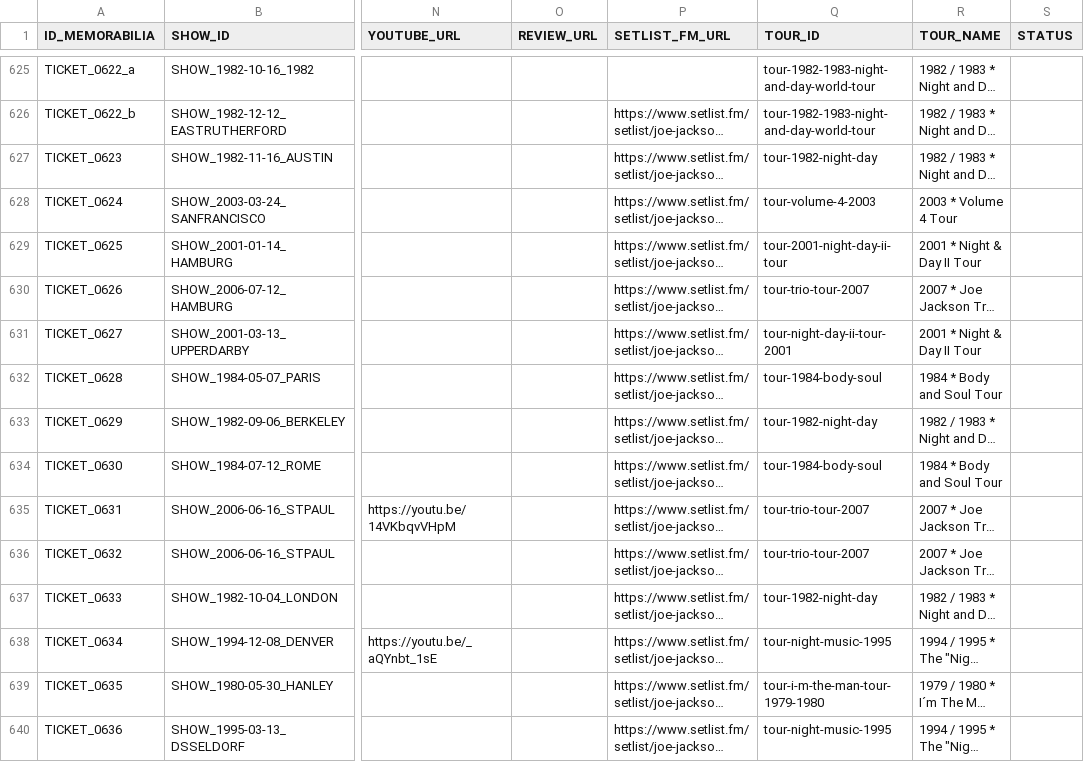
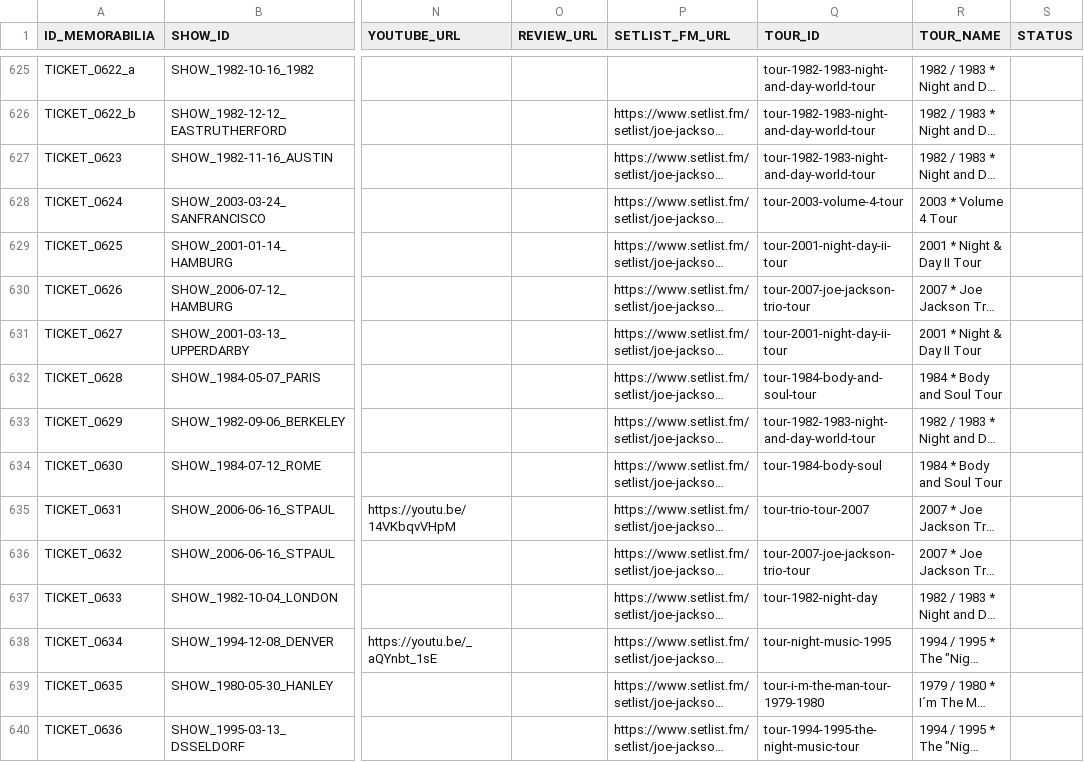
Before and after one commit to 19forever/joe-jackson-tickets-v2, a CSV file: joe_jackson_tickets_cleaned.csv, drawn as a sheet; only a part is shown, gaps mark what is left out; long unchanged cells end in …; the diff covers the shown part only; the diff names each change by its address in the sheet, - before the commit and + after, or states it on an @@ line.

Commit message:
Update ticket metadata via Admin Editor

```diff
--- a/joe_jackson_tickets_cleaned.csv
+++ b/joe_jackson_tickets_cleaned.csv
-Q627 (TOUR_ID): tour-1982-night-day
+Q627 (TOUR_ID): tour-1982-1983-night-and-day-world-tour
-Q628 (TOUR_ID): tour-volume-4-2003
+Q628 (TOUR_ID): tour-2003-volume-4-tour
-Q630 (TOUR_ID): tour-trio-tour-2007
+Q630 (TOUR_ID): tour-2007-joe-jackson-trio-tour
-Q631 (TOUR_ID): tour-night-day-ii-tour-2001
+Q631 (TOUR_ID): tour-2001-night-day-ii-tour
-Q632 (TOUR_ID): tour-1984-body-soul
+Q632 (TOUR_ID): tour-1984-body-and-soul-tour
-Q633 (TOUR_ID): tour-1982-night-day
+Q633 (TOUR_ID): tour-1982-1983-night-and-day-world-tour
-Q636 (TOUR_ID): tour-trio-tour-2007
+Q636 (TOUR_ID): tour-2007-joe-jackson-trio-tour
-Q640 (TOUR_ID): tour-night-music-1995
+Q640 (TOUR_ID): tour-1994-1995-the-night-music-tour
```
Also changed, not shown: 39 edited cells elsewhere in this file.
